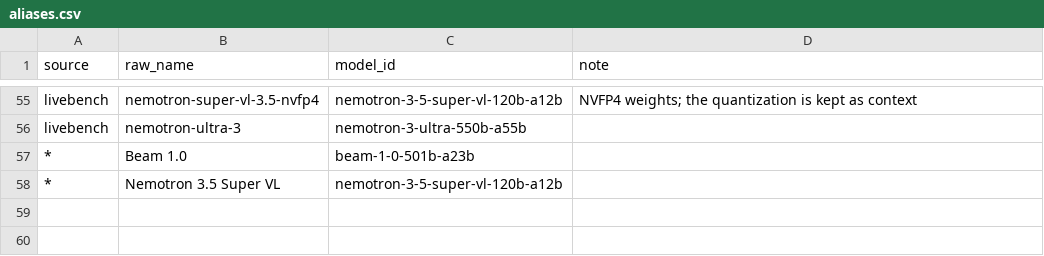
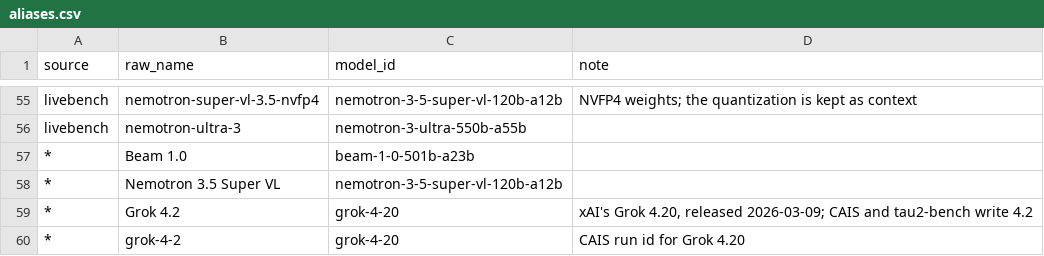
Before and after one commit to jshahbazi/llmbench, a CSV file: curation/aliases.csv, drawn as a sheet; only a part is shown, gaps mark what is left out.

```diff
--- a/curation/aliases.csv
+++ b/curation/aliases.csv
@@ -58 +58,3 @@ livebench,nemotron-ultra-3,nemotron-3-ultra-550b-a55b,
 *,Nemotron 3.5 Super VL,nemotron-3-5-super-vl-120b-a12b,
+*,Grok 4.2,grok-4-20,"xAI's Grok 4.20, released 2026-03-09; CAIS and tau2-bench write 4.2"
+*,grok-4-2,grok-4-20,CAIS run id for Grok 4.20
```
Also changed, not shown: data/reports/unmatched.csv, data/resolved/aliases.csv, 12 other files.
